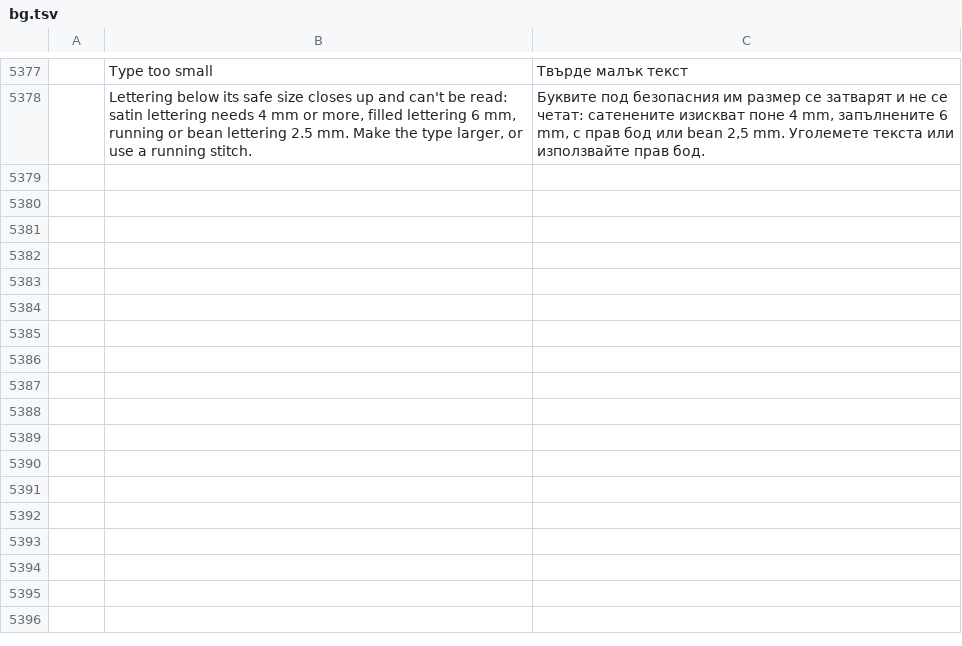
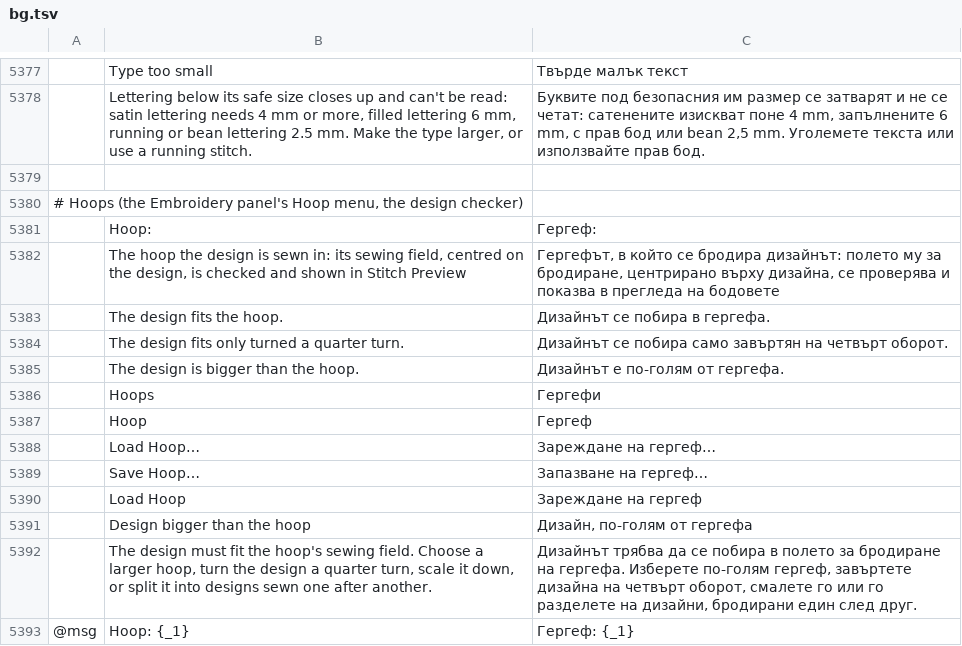
Before and after one commit to KellyMurphy/vectorcraft, a TSV file: crates/ui-egui/src/i18n/bg.tsv, drawn as a sheet; only a part is shown, gaps mark what is left out; the diff names each change by its address in the sheet, - before the commit and + after, or states it on an @@ line.

```diff
--- a/crates/ui-egui/src/i18n/bg.tsv
+++ b/crates/ui-egui/src/i18n/bg.tsv
+row 5379: (empty)
+row 5380: # Hoops (the Embroidery panel's Hoop menu, the design checker)
+row 5381:  | Hoop: | Гергеф:
+row 5382:  | The hoop the design is sewn in: its sewing field, centred on the design, is checked and shown in Stitch Preview | Гергефът, в който се бродира дизайнът: полето му за бродиране, центрирано върху дизайна, се проверява и показва в прегледа на бодовете
+row 5383:  | The design fits the hoop. | Дизайнът се побира в гергефа.
+row 5384:  | The design fits only turned a quarter turn. | Дизайнът се побира само завъртян на четвърт оборот.
+row 5385:  | The design is bigger than the hoop. | Дизайнът е по-голям от гергефа.
+row 5386:  | Hoops | Гергефи
+row 5387:  | Hoop | Гергеф
+row 5388:  | Load Hoop… | Зареждане на гергеф…
+row 5389:  | Save Hoop… | Запазване на гергеф…
+row 5390:  | Load Hoop | Зареждане на гергеф
+row 5391:  | Design bigger than the hoop | Дизайн, по-голям от гергефа
+row 5392:  | The design must fit the hoop's sewing field. Choose a larger hoop, turn the design a quarter turn, scale it down, or split it into designs sewn one after another. | Дизайнът трябва да се побира в полето за бродиране на гергефа. Изберете по-голям гергеф, завъртете дизайна на четвърт оборот, смалете го или го разделете на дизайни, бродирани един след друг.
+row 5393: @msg | Hoop: {_1} | Гергеф: {_1}
```
Also changed, not shown: crates/ui-egui/src/i18n/el.tsv, crates/ui-egui/src/i18n/ja.tsv, 45 other files.
